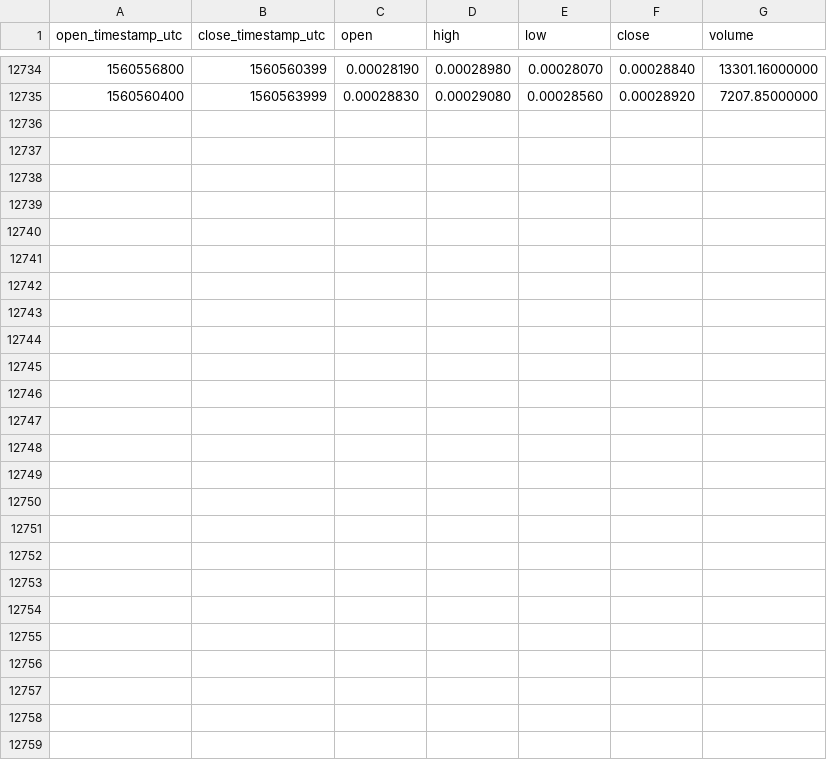
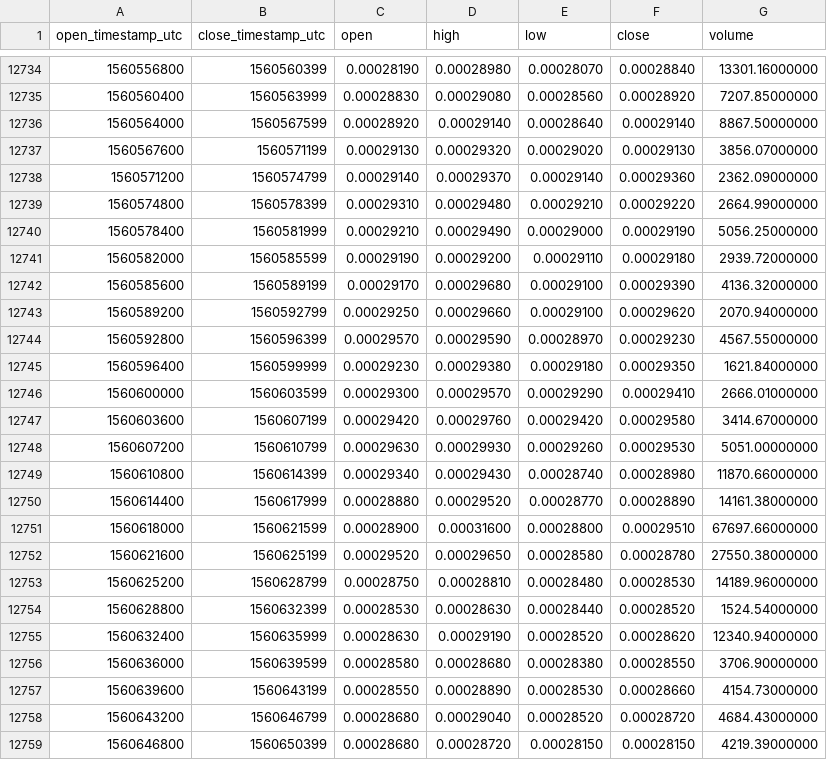
Before and after one commit to cryptobigbro/binance-LUNBTC, a CSV file: binance-LUNBTC-1h.csv, drawn as a sheet; only a part is shown, gaps mark what is left out.

Commit message:
Update OHLCV data.

```diff
--- a/binance-LUNBTC-1h.csv
+++ b/binance-LUNBTC-1h.csv
@@ -12735 +12735,25 @@ open_timestamp_utc,close_timestamp_utc,open,high,low,close,volume
 1560560400,1560563999,0.00028830,0.00029080,0.00028560,0.00028920,7207.85000000
+1560564000,1560567599,0.00028920,0.00029140,0.00028640,0.00029140,8867.50000000
+1560567600,1560571199,0.00029130,0.00029320,0.00029020,0.00029130,3856.07000000
+1560571200,1560574799,0.00029140,0.00029370,0.00029140,0.00029360,2362.09000000
+1560574800,1560578399,0.00029310,0.00029480,0.00029210,0.00029220,2664.99000000
+1560578400,1560581999,0.00029210,0.00029490,0.00029000,0.00029190,5056.25000000
+1560582000,1560585599,0.00029190,0.00029200,0.00029110,0.00029180,2939.72000000
+1560585600,1560589199,0.00029170,0.00029680,0.00029100,0.00029390,4136.32000000
+1560589200,1560592799,0.00029250,0.00029660,0.00029100,0.00029620,2070.94000000
+1560592800,1560596399,0.00029570,0.00029590,0.00028970,0.00029230,4567.55000000
+1560596400,1560599999,0.00029230,0.00029380,0.00029180,0.00029350,1621.84000000
+1560600000,1560603599,0.00029300,0.00029570,0.00029290,0.00029410,2666.01000000
+1560603600,1560607199,0.00029420,0.00029760,0.00029420,0.00029580,3414.67000000
+1560607200,1560610799,0.00029630,0.00029930,0.00029260,0.00029530,5051.00000000
+1560610800,1560614399,0.00029340,0.00029430,0.00028740,0.00028980,11870.66000000
+1560614400,1560617999,0.00028880,0.00029520,0.00028770,0.00028890,14161.38000000
+1560618000,1560621599,0.00028900,0.00031600,0.00028800,0.00029510,67697.66000000
+1560621600,1560625199,0.00029520,0.00029650,0.00028580,0.00028780,27550.38000000
+1560625200,1560628799,0.00028750,0.00028810,0.00028480,0.00028530,14189.96000000
+1560628800,1560632399,0.00028530,0.00028630,0.00028440,0.00028520,1524.54000000
+1560632400,1560635999,0.00028630,0.00029190,0.00028520,0.00028620,12340.94000000
+1560636000,1560639599,0.00028580,0.00028680,0.00028380,0.00028550,3706.90000000
+1560639600,1560643199,0.00028550,0.00028890,0.00028530,0.00028660,4154.73000000
+1560643200,1560646799,0.00028680,0.00029040,0.00028520,0.00028720,4684.43000000
+1560646800,1560650399,0.00028680,0.00028720,0.00028150,0.00028150,4219.39000000
```
Also changed, not shown: binance-LUNBTC-1d.csv.
